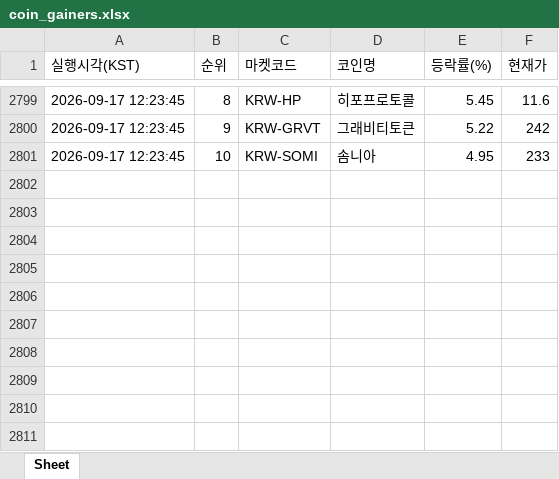
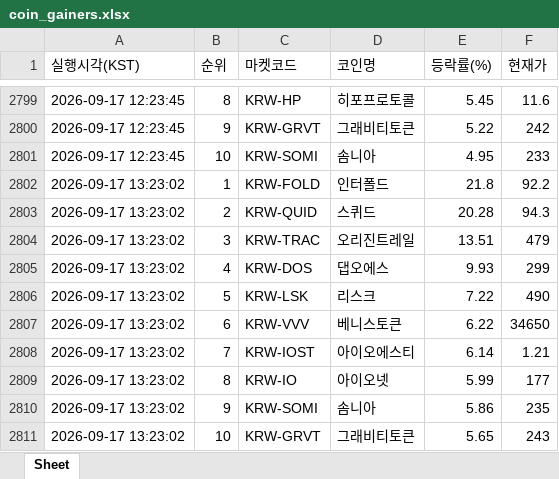
Before and after one commit to betterhwan-glitch/upbi-fire, an Excel workbook: coin_gainers.xlsx, sheet Sheet, drawn as a sheet; only a part is shown, gaps mark what is left out; values as stored, in another font and other column widths than the file's, no borders; the diff names each change by its address in the sheet, - before the commit and + after, or states it on an @@ line.

```diff
--- a/coin_gainers.xlsx (sheet Sheet)
+++ b/coin_gainers.xlsx (sheet Sheet)
+row 2802: 2026-09-17 13:23:02 | 1 | KRW-FOLD | 인터폴드 | 21.8 | 92.2
+row 2803: 2026-09-17 13:23:02 | 2 | KRW-QUID | 스퀴드 | 20.28 | 94.3
+row 2804: 2026-09-17 13:23:02 | 3 | KRW-TRAC | 오리진트레일 | 13.51 | 479
+row 2805: 2026-09-17 13:23:02 | 4 | KRW-DOS | 댑오에스 | 9.93 | 299
+row 2806: 2026-09-17 13:23:02 | 5 | KRW-LSK | 리스크 | 7.22 | 490
+row 2807: 2026-09-17 13:23:02 | 6 | KRW-VVV | 베니스토큰 | 6.22 | 34650
+row 2808: 2026-09-17 13:23:02 | 7 | KRW-IOST | 아이오에스티 | 6.14 | 1.21
+row 2809: 2026-09-17 13:23:02 | 8 | KRW-IO | 아이오넷 | 5.99 | 177
+row 2810: 2026-09-17 13:23:02 | 9 | KRW-SOMI | 솜니아 | 5.86 | 235
+row 2811: 2026-09-17 13:23:02 | 10 | KRW-GRVT | 그래비티토큰 | 5.65 | 243
```
